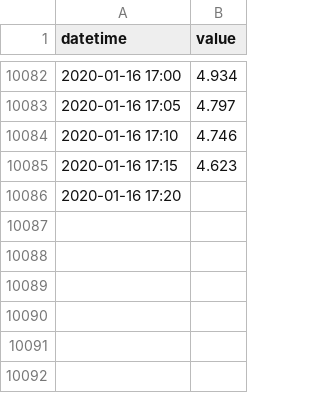
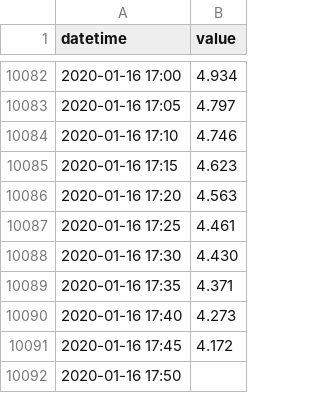
Before and after one commit to BuildingCityDashboards/bcd-dd-v2.1, a CSV file: public/data/Environment/water_levels/06060_0001.csv, drawn as a sheet; only a part is shown, gaps mark what is left out.

```diff
--- a/public/data/Environment/water_levels/06060_0001.csv
+++ b/public/data/Environment/water_levels/06060_0001.csv
@@ -10085,2 +10085,8 @@ datetime,value
 2020-01-16 17:15,4.623
-2020-01-16 17:20,
+2020-01-16 17:20,4.563
+2020-01-16 17:25,4.461
+2020-01-16 17:30,4.430
+2020-01-16 17:35,4.371
+2020-01-16 17:40,4.273
+2020-01-16 17:45,4.172
+2020-01-16 17:50,
```
Also changed, not shown: public/data/Environment/water_levels/03055_OD.csv, public/data/Environment/water_levels/03058_OD.csv, 56 other files.
